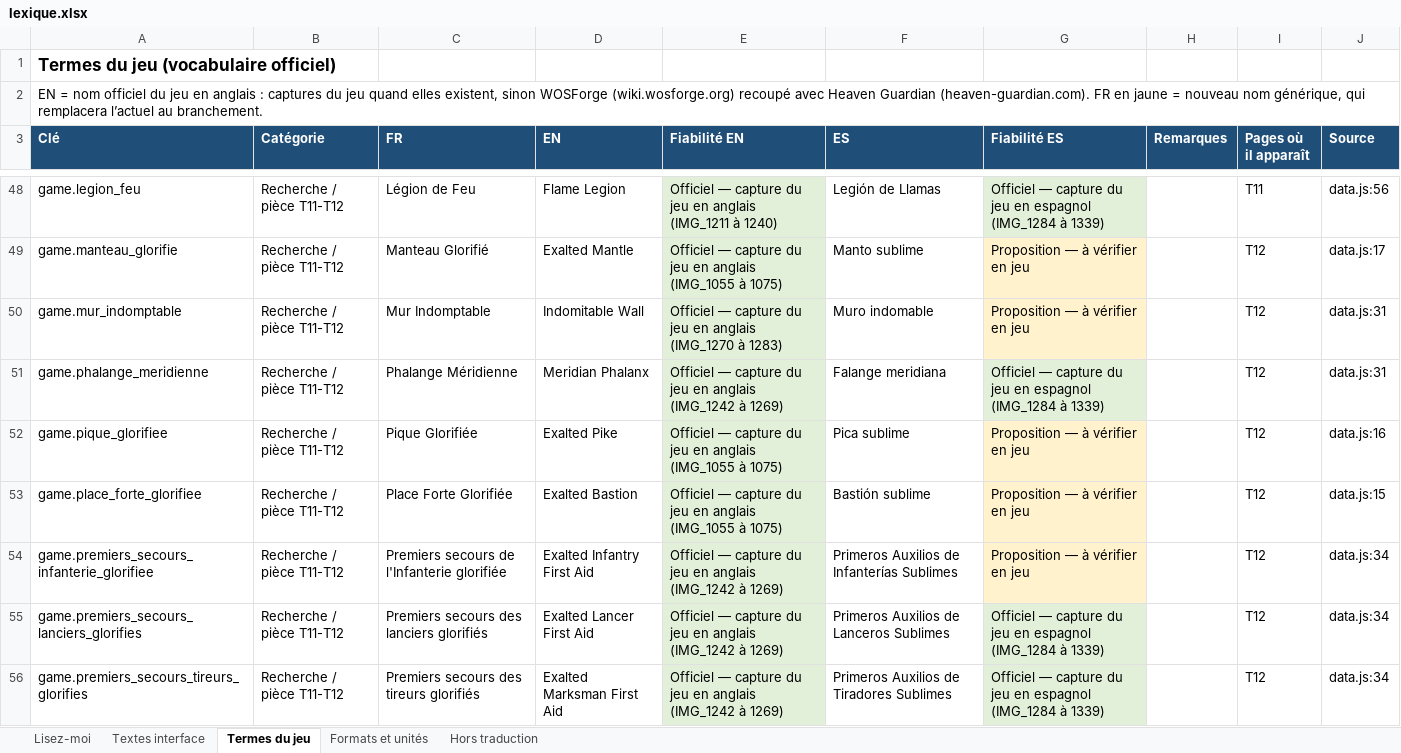
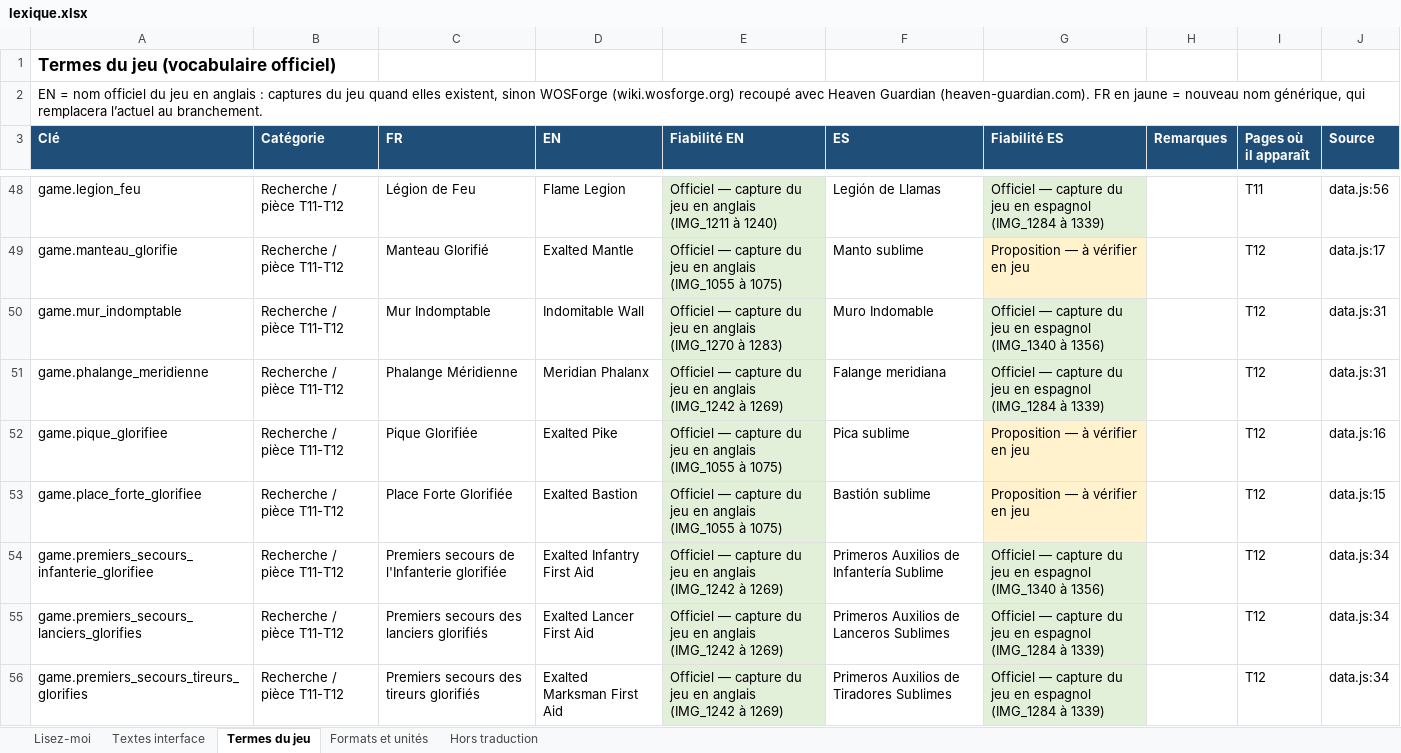
Before and after one commit to jermbreton-maker/wos-companion, an Excel workbook: i18n/lexique.xlsx, sheet Termes du jeu, drawn as a sheet; only a part is shown, gaps mark what is left out; values as stored, in another font and other column widths than the file's, no borders; the diff covers the shown part only; the diff names each change by its address in the sheet, - before the commit and + after, or states it on an @@ line.

```diff
--- a/i18n/lexique.xlsx (sheet Termes du jeu)
+++ b/i18n/lexique.xlsx (sheet Termes du jeu)
-F50 (ES): Muro indomable
+F50 (ES): Muro Indomable
-G50 (Fiabilité ES): Proposition — à vérifier en jeu
+G50 (Fiabilité ES): Officiel — capture du jeu en espagnol (IMG_1340 à 1356)
-G50 fill: #FFF2CC
+G50 fill: #E2F0D9
-F54 (ES): Primeros Auxilios de Infanterías Sublimes
+F54 (ES): Primeros Auxilios de Infantería Sublime
-G54 (Fiabilité ES): Proposition — à vérifier en jeu
+G54 (Fiabilité ES): Officiel — capture du jeu en espagnol (IMG_1340 à 1356)
-G54 fill: #FFF2CC
+G54 fill: #E2F0D9
```
Also changed, not shown: 12 edited cells and cell formats elsewhere in this sheet, sheet Textes interface, 2 other files.
